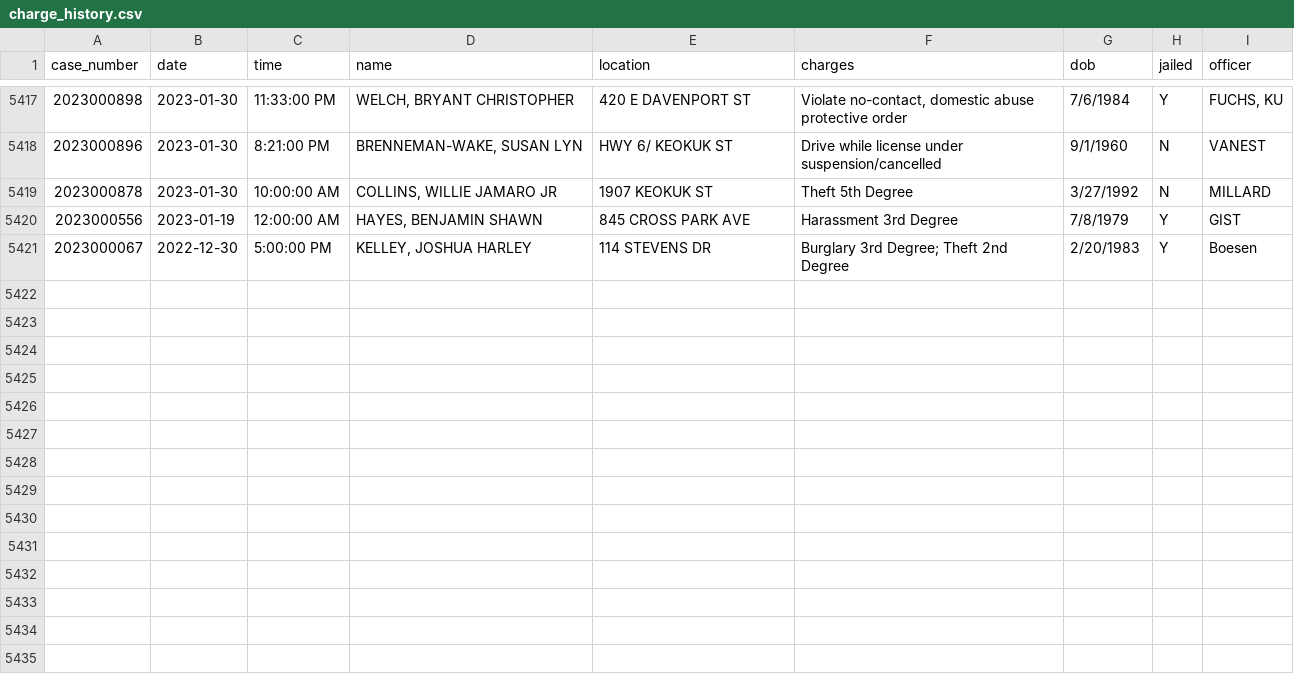
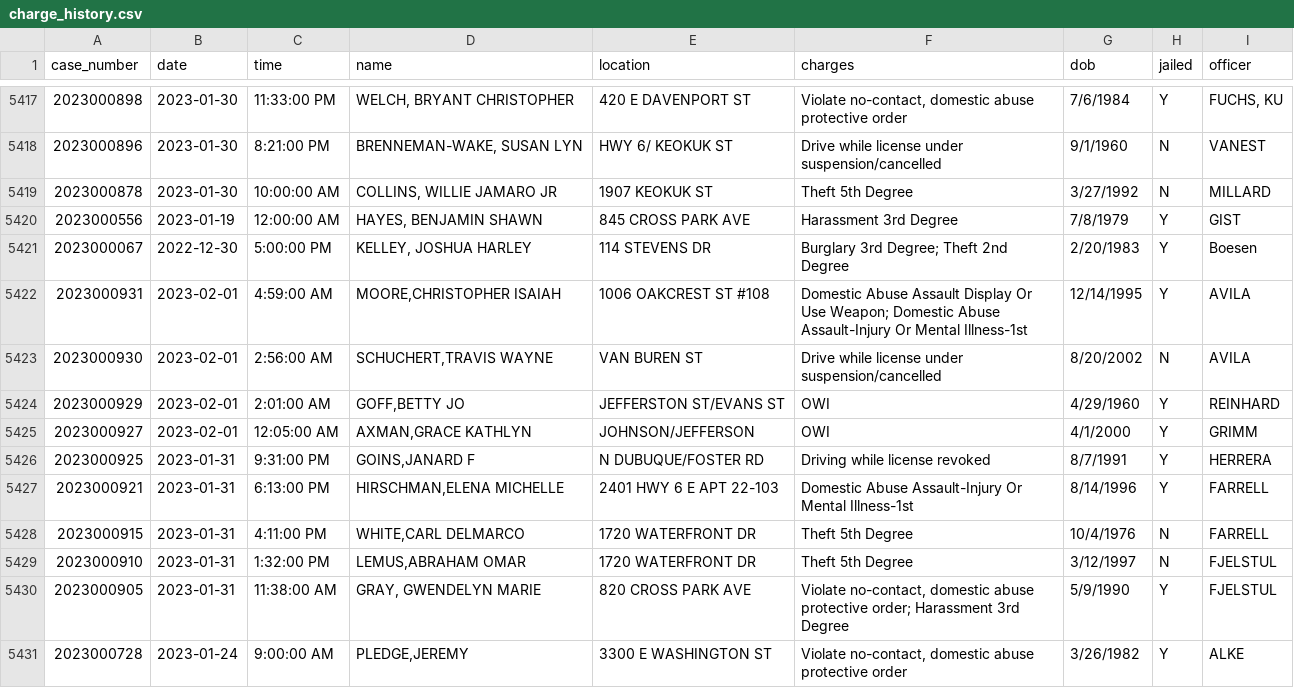
Before and after one commit to andrew-couch/ICBarTweeter, a CSV file: Data/charge_history.csv, drawn as a sheet; only a part is shown, gaps mark what is left out.

```diff
--- a/Data/charge_history.csv
+++ b/Data/charge_history.csv
@@ -5421 +5421,11 @@ case_number,date,time,name,location,charges,dob,jailed,officer
 2023000067,2022-12-30,5:00:00 PM,"KELLEY, JOSHUA HARLEY",114 STEVENS DR,Burglary 3rd Degree; Theft 2nd Degree,2/20/1983,Y,Boesen
+2023000931,2023-02-01,4:59:00 AM,"MOORE,CHRISTOPHER ISAIAH",1006 OAKCREST ST #108,Domestic Abuse Assault Display  Or Use Weapon; Domestic Abuse Assault-Injury Or Mental Illness-1st,12/14/1995,Y,AVILA
+2023000930,2023-02-01,2:56:00 AM,"SCHUCHERT,TRAVIS WAYNE",VAN BUREN ST,Drive while license under suspension/cancelled,8/20/2002,N,AVILA
+2023000929,2023-02-01,2:01:00 AM,"GOFF,BETTY JO",JEFFERSTON ST/EVANS ST,OWI,4/29/1960,Y,REINHARD
+2023000927,2023-02-01,12:05:00 AM,"AXMAN,GRACE KATHLYN",JOHNSON/JEFFERSON,OWI,4/1/2000,Y,GRIMM
+2023000925,2023-01-31,9:31:00 PM,"GOINS,JANARD F",N DUBUQUE/FOSTER RD,Driving while license revoked,8/7/1991,Y,HERRERA
+2023000921,2023-01-31,6:13:00 PM,"HIRSCHMAN,ELENA MICHELLE",2401 HWY 6 E APT 22-103,Domestic Abuse Assault-Injury Or Mental Illness-1st,8/14/1996,Y,FARRELL
+2023000915,2023-01-31,4:11:00 PM,"WHITE,CARL DELMARCO",1720 WATERFRONT DR,Theft 5th Degree,10/4/1976,N,FARRELL
+2023000910,2023-01-31,1:32:00 PM,"LEMUS,ABRAHAM OMAR",1720 WATERFRONT DR,Theft 5th Degree,3/12/1997,N,FJELSTUL
+2023000905,2023-01-31,11:38:00 AM,"GRAY, GWENDELYN MARIE",820 CROSS PARK AVE,"Violate no-contact, domestic abuse protective order; Harassment 3rd Degree",5/9/1990,Y,FJELSTUL
+2023000728,2023-01-24,9:00:00 AM,"PLEDGE,JEREMY",3300 E WASHINGTON ST,"Violate no-contact, domestic abuse protective order",3/26/1982,Y,ALKE
```
